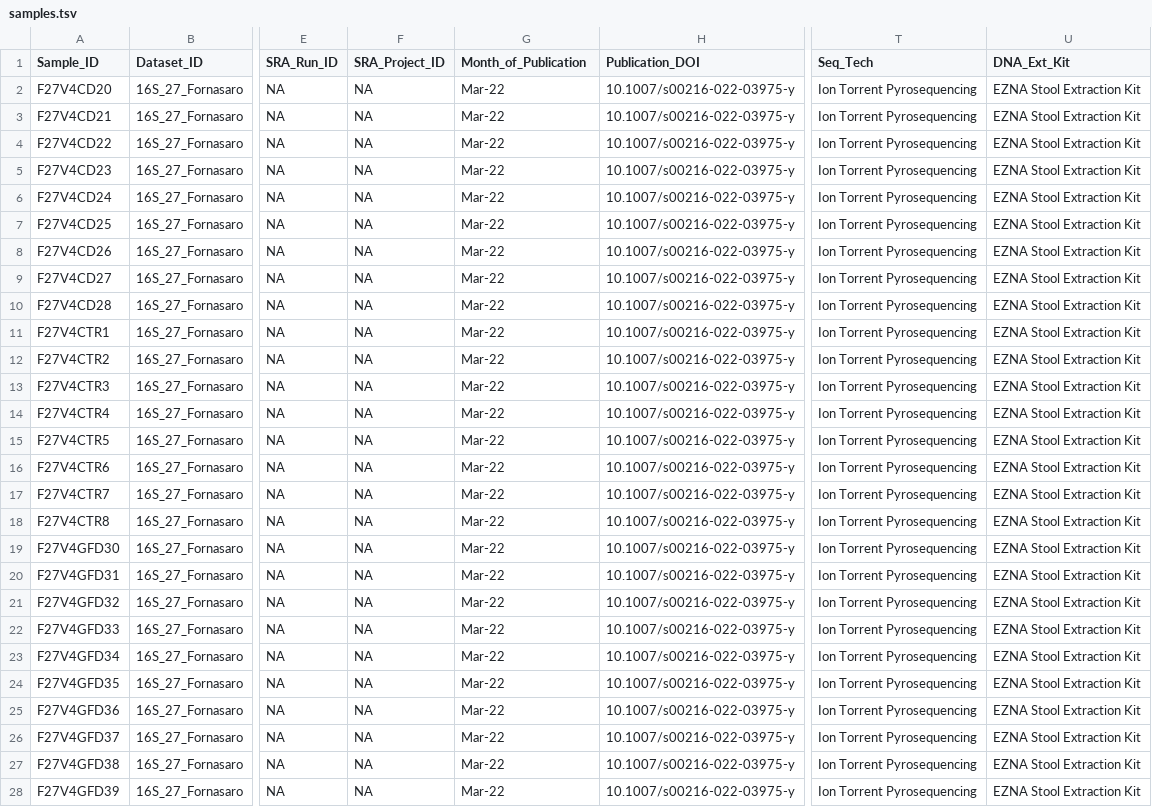
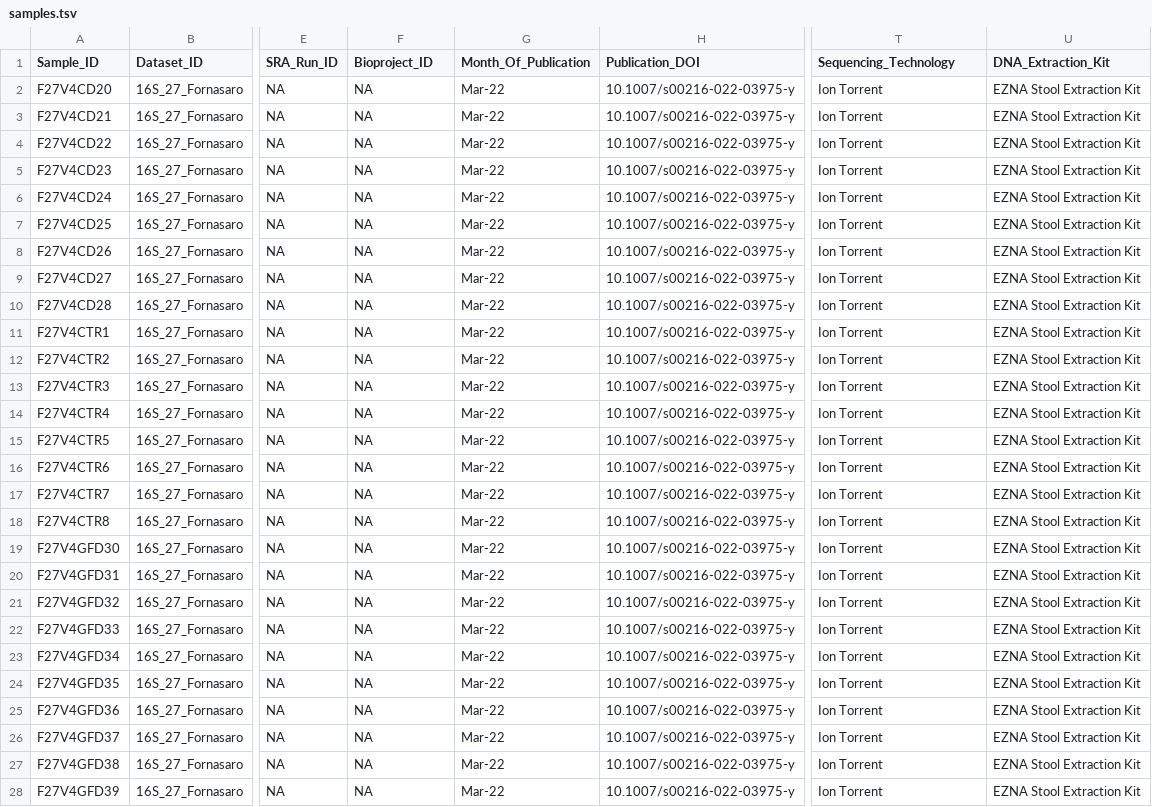
Before and after one commit to CeliacMicrobiomeRepo/celiac-repository, a TSV file: 16S_datasets/16S_27_Fornasaro/samples.tsv, drawn as a sheet; only a part is shown, gaps mark what is left out; the diff names each change by its address in the sheet, - before the commit and + after, or states it on an @@ line.

Commit message:
Normalise column names and value formatting in metadata tables

```diff
--- a/16S_datasets/16S_27_Fornasaro/samples.tsv
+++ b/16S_datasets/16S_27_Fornasaro/samples.tsv
-F1: SRA_Project_ID
+F1: Bioproject_ID
-G1: Month_of_Publication
+G1: Month_Of_Publication
-T1: Seq_Tech
+T1: Sequencing_Technology
-U1: DNA_Ext_Kit
+U1: DNA_Extraction_Kit
-T2:T28 (Sequencing_Technology): Ion Torrent Pyrosequencing
+T2:T28 (Sequencing_Technology): Ion Torrent
```
Also changed, not shown: 16S_datasets/16S_102_Bodkhe/samples.tsv, SG_datasets/SG_118_Leonard/samples.tsv, 33 other files.
